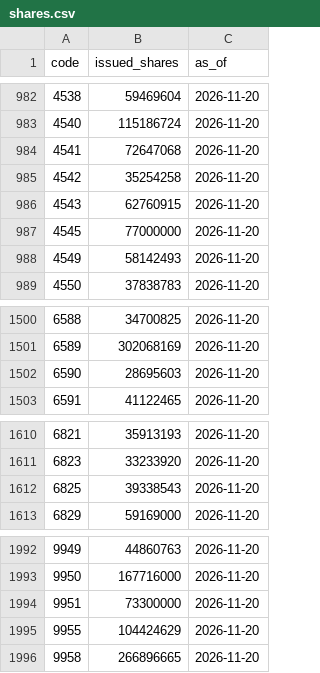
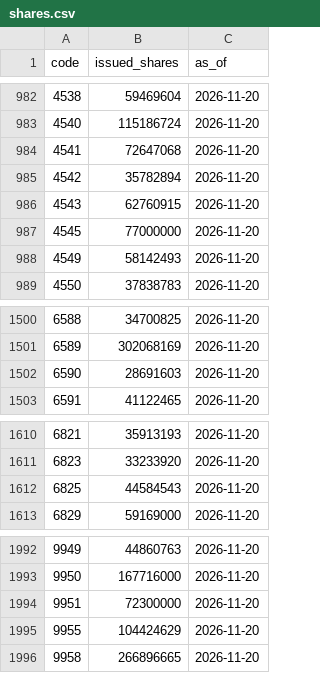
Before and after one commit to PoHsuanChou/tw-market-scanner, a CSV file: history/shares.csv, drawn as a sheet; only a part is shown, gaps mark what is left out.

```diff
--- a/history/shares.csv
+++ b/history/shares.csv
@@ -984,3 +984,3 @@ code,issued_shares,as_of
 4541,72647068,2026-11-20
-4542,35254258,2026-11-20
+4542,35782894,2026-11-20
 4543,62760915,2026-11-20
@@ -1501,3 +1501,3 @@ code,issued_shares,as_of
 6589,302068169,2026-11-20
-6590,28695603,2026-11-20
+6590,28691603,2026-11-20
 6591,41122465,2026-11-20
@@ -1611,3 +1611,3 @@ code,issued_shares,as_of
 6823,33233920,2026-11-20
-6825,39338543,2026-11-20
+6825,44584543,2026-11-20
 6829,59169000,2026-11-20
@@ -1993,3 +1993,3 @@ code,issued_shares,as_of
 9950,167716000,2026-11-20
-9951,73300000,2026-11-20
+9951,72300000,2026-11-20
 9955,104424629,2026-11-20
```
Also changed, not shown: 11 other files.
